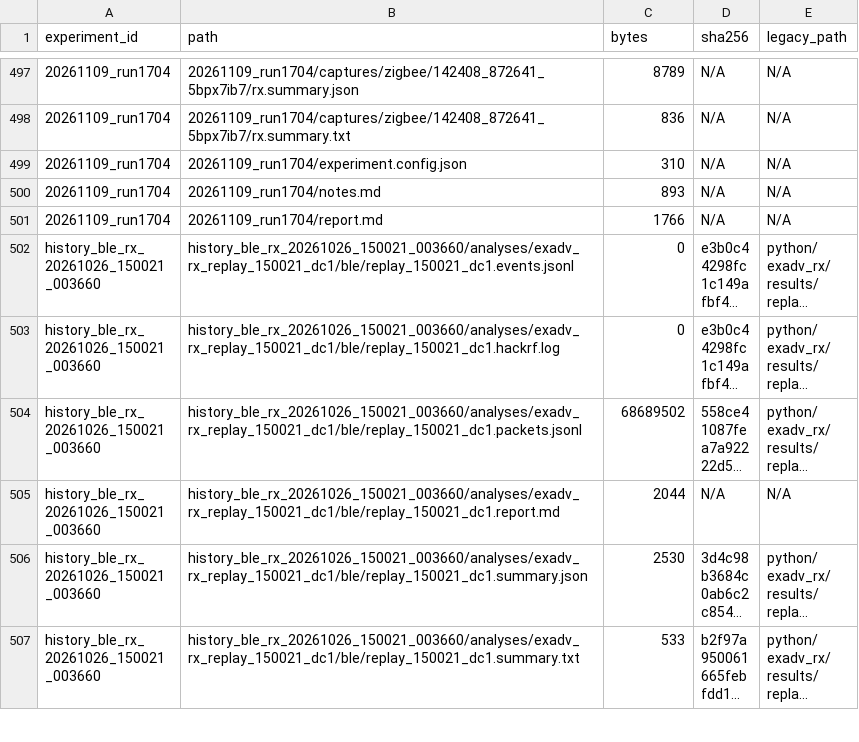
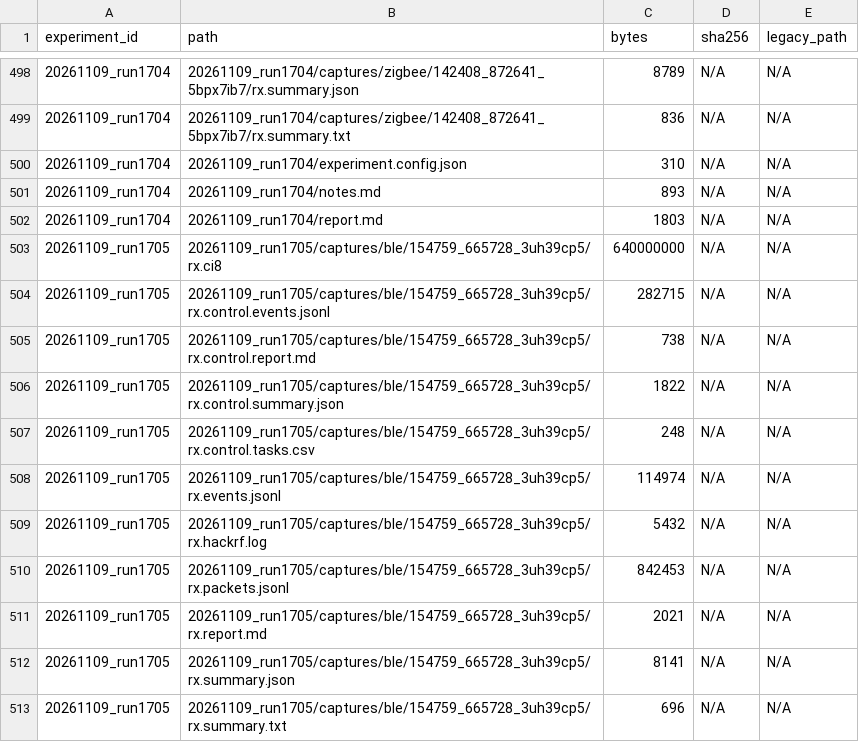
Before and after one commit to JIDA114514/B2Z, a CSV file: python/experiments/artifacts.csv, drawn as a sheet; only a part is shown, gaps mark what is left out; the shorter side is filled out with more unchanged rows; long unchanged cells end in …; the diff covers the shown part only.

```diff
--- a/python/experiments/artifacts.csv
+++ b/python/experiments/artifacts.csv
@@ -500,2 +501,13 @@ experiment_id,path,bytes,sha256,legacy_path
 20261109_run1704,20261109_run1704/notes.md,893,N/A,N/A
-20261109_run1704,20261109_run1704/report.md,1766,N/A,N/A
+20261109_run1704,20261109_run1704/report.md,1803,N/A,N/A
+20261109_run1705,20261109_run1705/captures/ble/154759_665728_3uh39cp5/rx.ci8,640000000,N/A,N/A
+20261109_run1705,20261109_run1705/captures/ble/154759_665728_3uh39cp5/rx.control.events.jsonl,282715,N/A,N/A
+20261109_run1705,20261109_run1705/captures/ble/154759_665728_3uh39cp5/rx.control.report.md,738,N/A,N/A
+20261109_run1705,20261109_run1705/captures/ble/154759_665728_3uh39cp5/rx.control.summary.json,1822,N/A,N/A
+20261109_run1705,20261109_run1705/captures/ble/154759_665728_3uh39cp5/rx.control.tasks.csv,248,N/A,N/A
+20261109_run1705,20261109_run1705/captures/ble/154759_665728_3uh39cp5/rx.events.jsonl,114974,N/A,N/A
+20261109_run1705,20261109_run1705/captures/ble/154759_665728_3uh39cp5/rx.hackrf.log,5432,N/A,N/A
+20261109_run1705,20261109_run1705/captures/ble/154759_665728_3uh39cp5/rx.packets.jsonl,842453,N/A,N/A
+20261109_run1705,20261109_run1705/captures/ble/154759_665728_3uh39cp5/rx.report.md,2021,N/A,N/A
+20261109_run1705,20261109_run1705/captures/ble/154759_665728_3uh39cp5/rx.summary.json,8141,N/A,N/A
+20261109_run1705,20261109_run1705/captures/ble/154759_665728_3uh39cp5/rx.summary.txt,696,N/A,N/A
```
Also changed, not shown: 13 added rows and 1 edited cell elsewhere in this file, python/experiments/index.csv, python/experiments/runs.csv, 22 other files.
